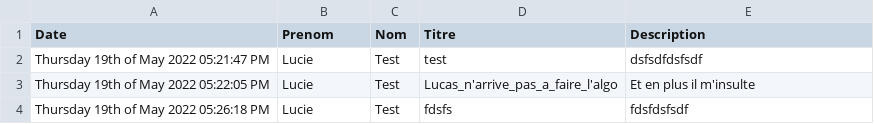
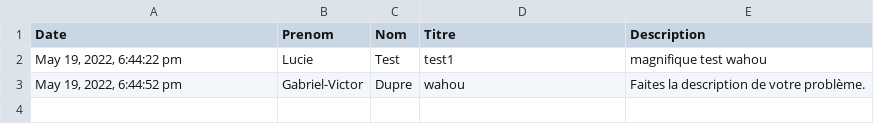
Before and after one commit to QuentinDucoulombier/CY-parcours, a CSV file: data/error.csv, drawn as a sheet.

```diff
--- a/data/error.csv
+++ b/data/error.csv
@@ -1,4 +1,3 @@
 Date;Prenom;Nom;Titre;Description
-"Thursday 19th of May 2022 05:21:47 PM";Lucie;Test;test;dsfsdfdsfsdf
-"Thursday 19th of May 2022 05:22:05 PM";Lucie;Test;Lucas_n'arrive_pas_a_faire_l'algo;"Et en plus il m'insulte"
-"Thursday 19th of May 2022 05:26:18 PM";Lucie;Test;fdsfs;fdsfdsfsdf
+"May 19, 2022, 6:44:22 pm";Lucie;Test;test1;"magnifique test wahou"
+"May 19, 2022, 6:44:52 pm";Gabriel-Victor;Dupre;wahou;"Faites la description de votre problème."
```
Also changed, not shown: data/loginEleves.csv, data/loginElevesMail.csv, 4 other files.
